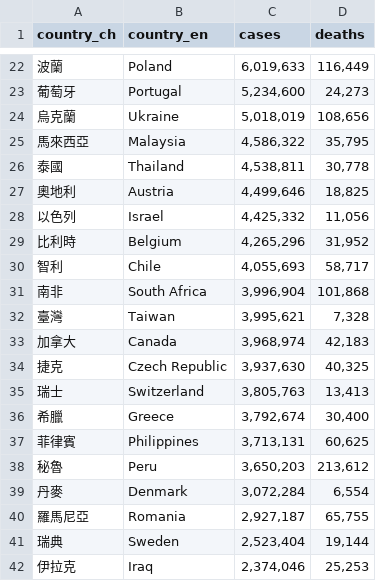
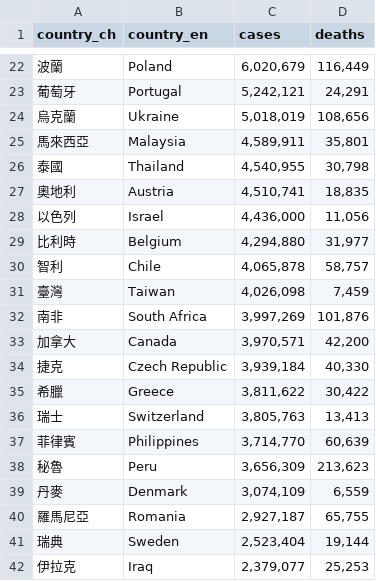
Before and after one commit to peter279k/cdc-data-mirror, a CSV file: covid19_global_cases_and_deaths.csv, drawn as a sheet; only a part is shown, gaps mark what is left out; the diff covers the shown part only.

```diff
--- a/covid19_global_cases_and_deaths.csv
+++ b/covid19_global_cases_and_deaths.csv
@@ -22,21 +22,21 @@ country_ch,country_en,cases,deaths
-波蘭,Poland,"6,019,633","116,449"
-葡萄牙,Portugal,"5,234,600","24,273"
+波蘭,Poland,"6,020,679","116,449"
+葡萄牙,Portugal,"5,242,121","24,291"
 烏克蘭,Ukraine,"5,018,019","108,656"
-馬來西亞,Malaysia,"4,586,322","35,795"
-泰國,Thailand,"4,538,811","30,778"
-奧地利,Austria,"4,499,646","18,825"
-以色列,Israel,"4,425,332","11,056"
-比利時,Belgium,"4,265,296","31,952"
-智利,Chile,"4,055,693","58,717"
-南非,South Africa,"3,996,904","101,868"
-臺灣,Taiwan,"3,995,621","7,328"
-加拿大,Canada,"3,968,974","42,183"
-捷克,Czech Republic,"3,937,630","40,325"
+馬來西亞,Malaysia,"4,589,911","35,801"
+泰國,Thailand,"4,540,955","30,798"
+奧地利,Austria,"4,510,741","18,835"
+以色列,Israel,"4,436,000","11,056"
+比利時,Belgium,"4,294,880","31,977"
+智利,Chile,"4,065,878","58,757"
+臺灣,Taiwan,"4,026,098","7,459"
+南非,South Africa,"3,997,269","101,876"
+加拿大,Canada,"3,970,571","42,200"
+捷克,Czech Republic,"3,939,184","40,330"
+希臘,Greece,"3,811,622","30,422"
 瑞士,Switzerland,"3,805,763","13,413"
-希臘,Greece,"3,792,674","30,400"
-菲律賓,Philippines,"3,713,131","60,625"
-秘魯,Peru,"3,650,203","213,612"
-丹麥,Denmark,"3,072,284","6,554"
+菲律賓,Philippines,"3,714,770","60,639"
+秘魯,Peru,"3,656,309","213,623"
+丹麥,Denmark,"3,074,109","6,559"
 羅馬尼亞,Romania,"2,927,187","65,755"
 瑞典,Sweden,"2,523,404","19,144"
-伊拉克,Iraq,"2,374,046","25,253"
+伊拉克,Iraq,"2,379,077","25,253"
```
Also changed, not shown: 1 added row, 1 removed row and 129 edited cells elsewhere in this file, 3 other files.
